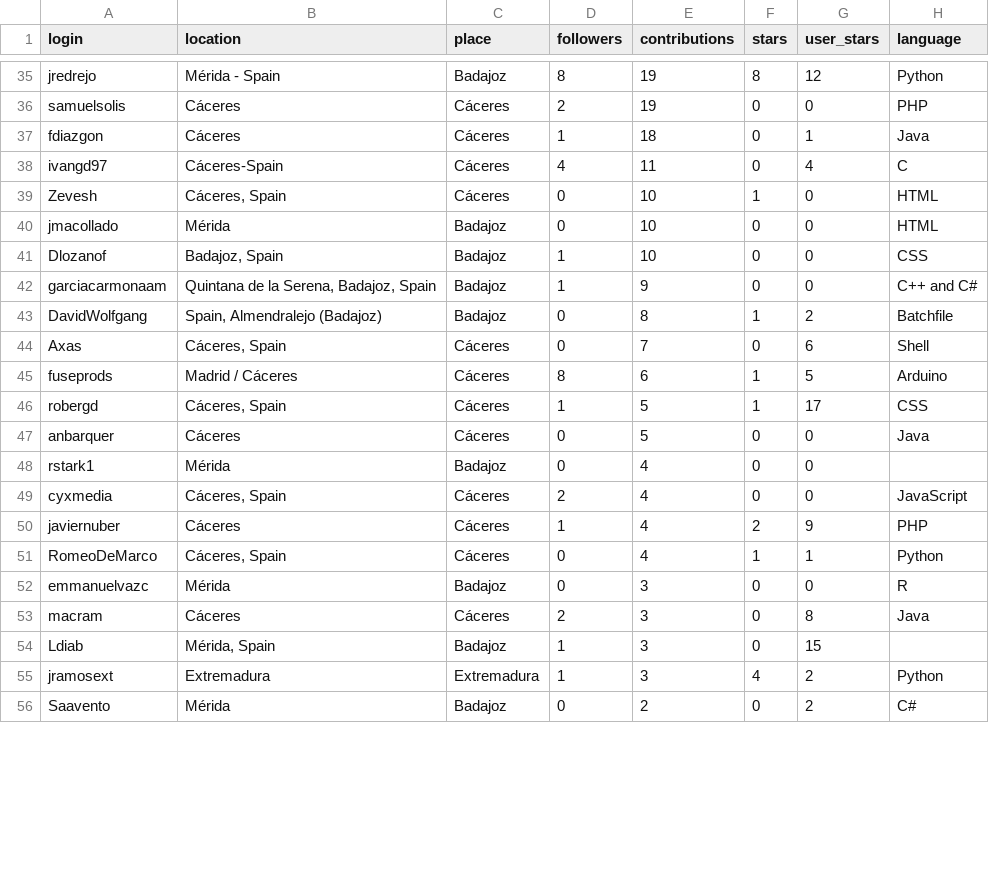
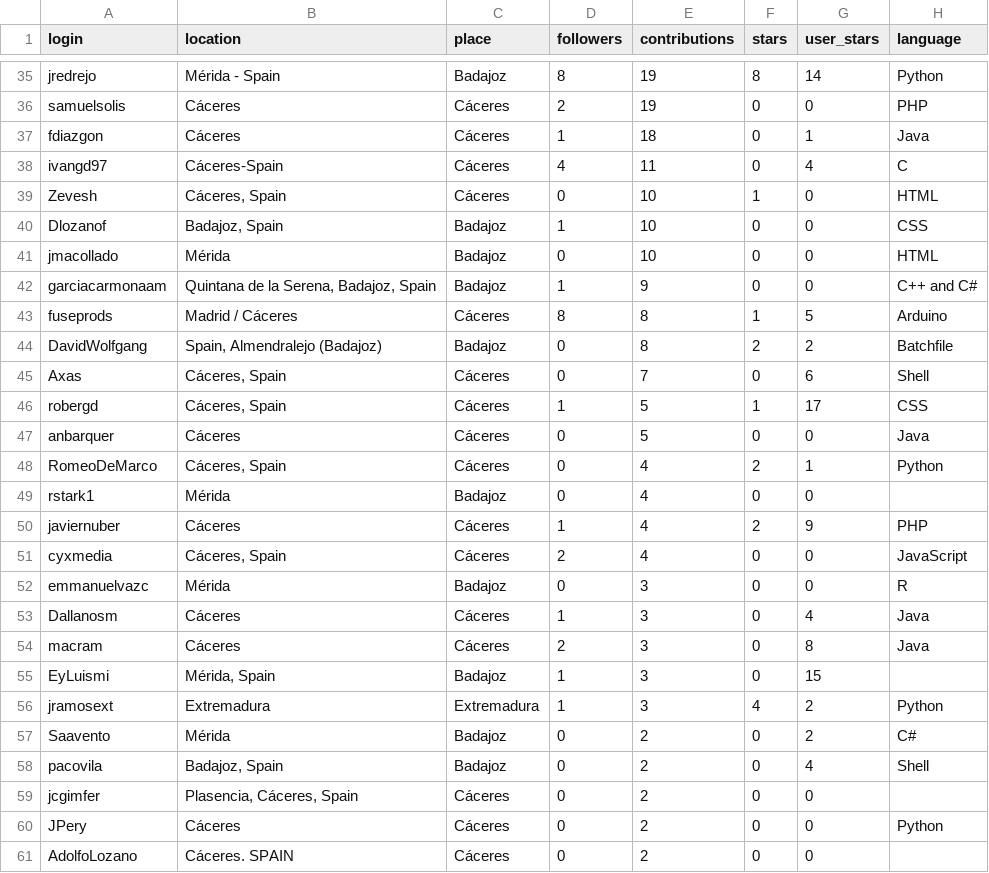
Before and after one commit to JJ/top-github-users-data, a CSV file: data/processed/aggregated-top-Extremadura.csv, drawn as a sheet; only a part is shown, gaps mark what is left out; removed rows and columns are numbered as before the commit, all else as after; the diff covers the shown part only; the diff names each change by its address in the sheet, - before the commit and + after, or states it on an @@ line.

```diff
--- a/data/processed/aggregated-top-Extremadura.csv
+++ b/data/processed/aggregated-top-Extremadura.csv
-G35 (user_stars): 12
+G35 (user_stars): 14
@@ row 41 moved to row 40: Dlozanof @@
+row 43: fuseprods | Madrid / Cáceres | Cáceres | 8 | 8 | 1 | 5 | Arduino
-F44 (stars): 1
+F44 (stars): 2
-row 45: fuseprods | Madrid / Cáceres | Cáceres | 8 | 6 | 1 | 5 | Arduino
+row 48: RomeoDeMarco | Cáceres, Spain | Cáceres | 0 | 4 | 2 | 1 | Python
-row 51: RomeoDeMarco | Cáceres, Spain | Cáceres | 0 | 4 | 1 | 1 | Python
+row 53: Dallanosm | Cáceres | Cáceres | 1 | 3 | 0 | 4 | Java
-A55 (login): Ldiab
+A55 (login): EyLuismi
@@ row 63 moved to row 58: pacovila @@
@@ row 61 moved to row 60: JPery @@
@@ row 60 moved to row 61: AdolfoLozano @@
```
Also changed, not shown: 6 added rows, 8 removed rows, 11 moved rows and 17 edited cells elsewhere in this file, data/processed/aggregated-top-Catalunya.csv, data/processed/aggregated-top-Galicia.csv, 17 other files.
